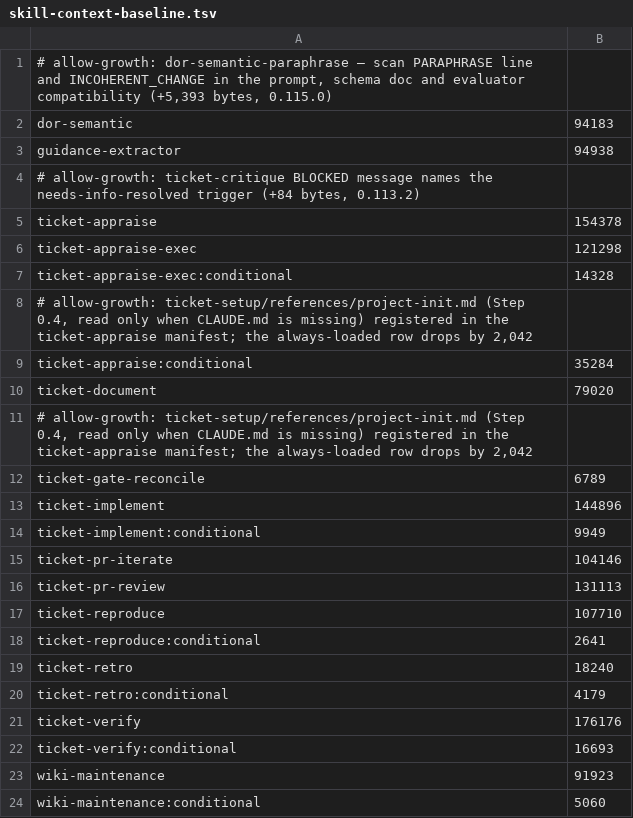
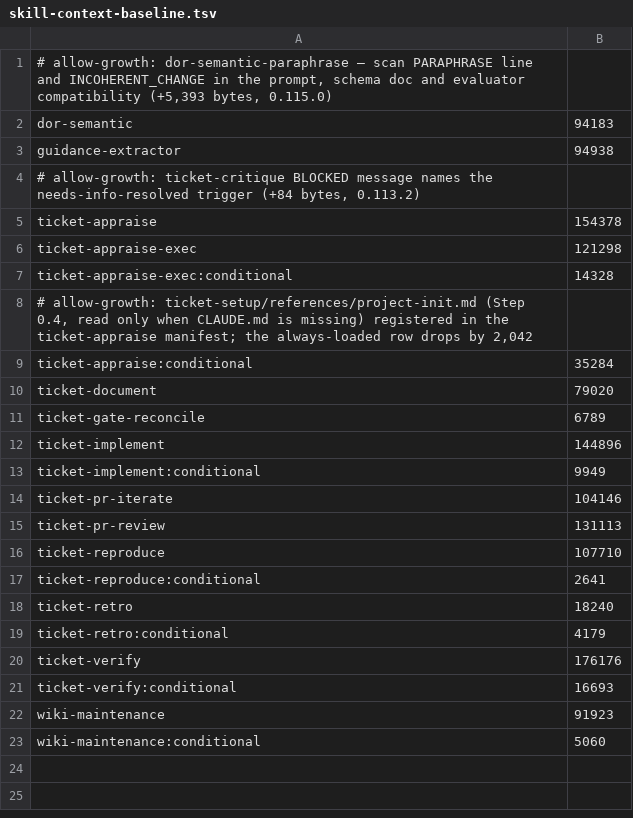
Before and after one commit to rogueprocess13/claude-plugins, a TSV file: scripts/skill-context-baseline.tsv, drawn as a sheet; the diff names each change by its address in the sheet, - before the commit and + after, or states it on an @@ line.

Commit message:
chore: drop duplicated allow-growth comment after merge

```diff
--- a/scripts/skill-context-baseline.tsv
+++ b/scripts/skill-context-baseline.tsv
-row 11: # allow-growth: ticket-setup/references/project-init.md (Step 0.4, read only when CLAUDE.md is missing) registered in the ticket-appraise manifest; the always-loaded row drops by 2,042
```
